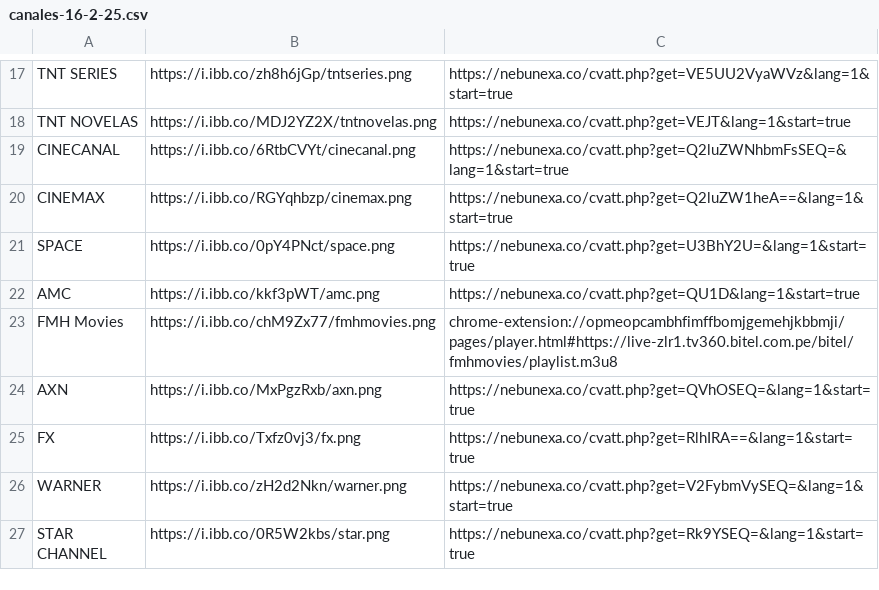
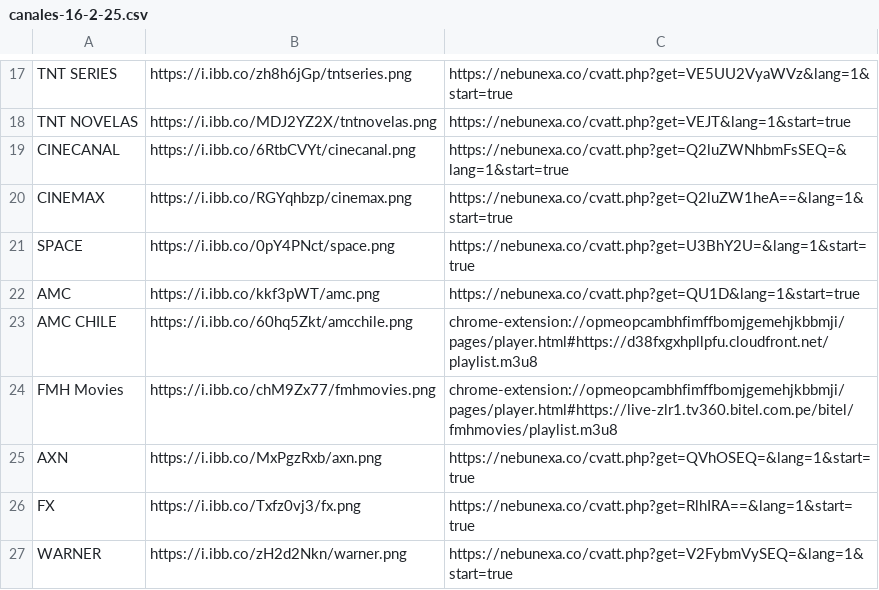
Before and after one commit to galvanoteca2001/FLOW, a CSV file: canales-16-2-25.csv, drawn as a sheet; only a part is shown, gaps mark what is left out; the shorter side is filled out with more unchanged rows; the diff names each change by its address in the sheet, - before the commit and + after, or states it on an @@ line.

Commit message:
Update canales-16-2-25.csv

```diff
--- a/canales-16-2-25.csv
+++ b/canales-16-2-25.csv
+row 23: AMC CHILE | https://i.ibb.co/60hq5Zkt/amcchile.png | chrome-extension://opmeopcambhfimffbomjgemehjkbbmji/pages/player.html#https://d38fxgxhpllpfu.cloudfront.net/playlist.m3u8
```
